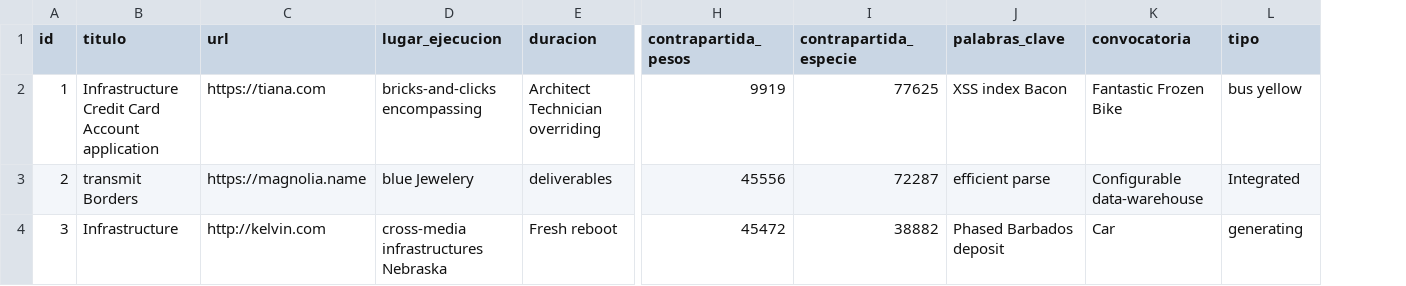
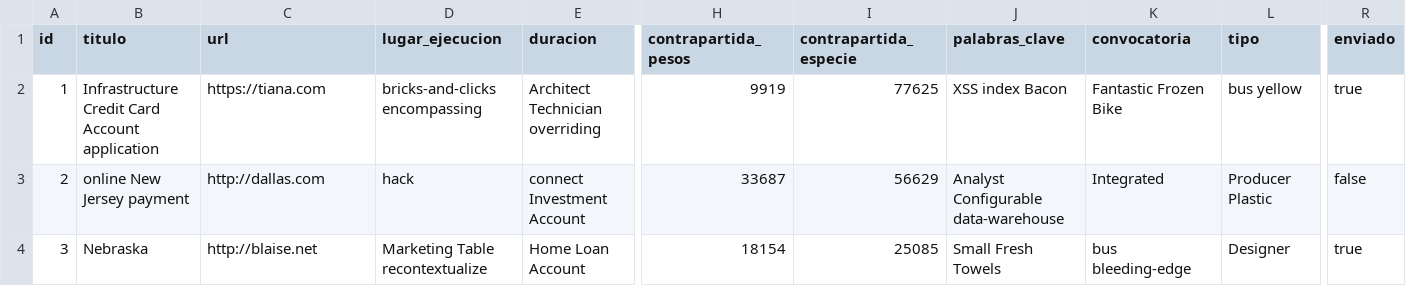
Before and after one commit to adrianizq/ciecyt-itp, a CSV file: src/main/resources/config/liquibase/fake-data/proyecto.csv, drawn as a sheet; only a part is shown, gaps mark what is left out; the diff covers the shown part only; the diff names each change by its address in the sheet, - before the commit and + after, or states it on an @@ line.

Commit message:
creando un campo enviado

```diff
--- a/src/main/resources/config/liquibase/fake-data/proyecto.csv
+++ b/src/main/resources/config/liquibase/fake-data/proyecto.csv
+column R (enviado), rows 2-4: true | false | true
-B3 (titulo): transmit Borders
+B3 (titulo): online New Jersey payment
-C3 (url): https://magnolia.name
+C3 (url): http://dallas.com
-D3 (lugar_ejecucion): blue Jewelery
+D3 (lugar_ejecucion): hack
-E3 (duracion): deliverables
+E3 (duracion): connect Investment Account
-H3 (contrapartida_pesos): 45556
+H3 (contrapartida_pesos): 33687
-I3 (contrapartida_especie): 72287
+I3 (contrapartida_especie): 56629
-J3 (palabras_clave): efficient parse
+J3 (palabras_clave): Analyst Configurable data-warehouse
-K3 (convocatoria): Configurable data-warehouse
+K3 (convocatoria): Integrated
-L3 (tipo): Integrated
+L3 (tipo): Producer Plastic
-B4 (titulo): Infrastructure
+B4 (titulo): Nebraska
-C4 (url): http://kelvin.com
+C4 (url): http://blaise.net
-D4 (lugar_ejecucion): cross-media infrastructures Nebraska
+D4 (lugar_ejecucion): Marketing Table recontextualize
-E4 (duracion): Fresh reboot
+E4 (duracion): Home Loan Account
-H4 (contrapartida_pesos): 45472
+H4 (contrapartida_pesos): 18154
-I4 (contrapartida_especie): 38882
+I4 (contrapartida_especie): 25085
-J4 (palabras_clave): Phased Barbados deposit
+J4 (palabras_clave): Small Fresh Towels
-K4 (convocatoria): Car
+K4 (convocatoria): bus bleeding-edge
-L4 (tipo): generating
+L4 (tipo): Designer
```
Also changed, not shown: 84 edited cells elsewhere in this file, 8 other files.
